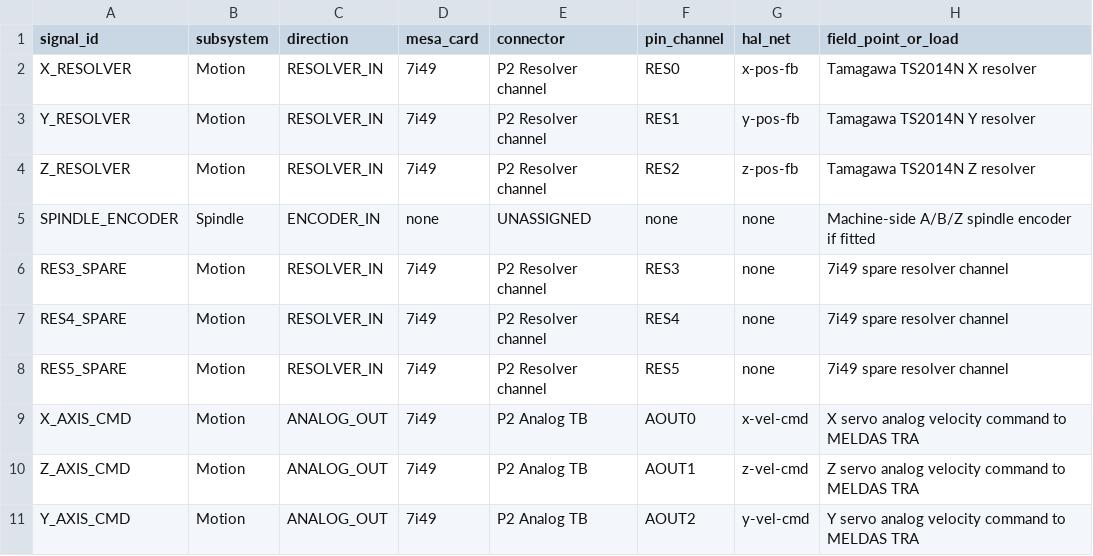
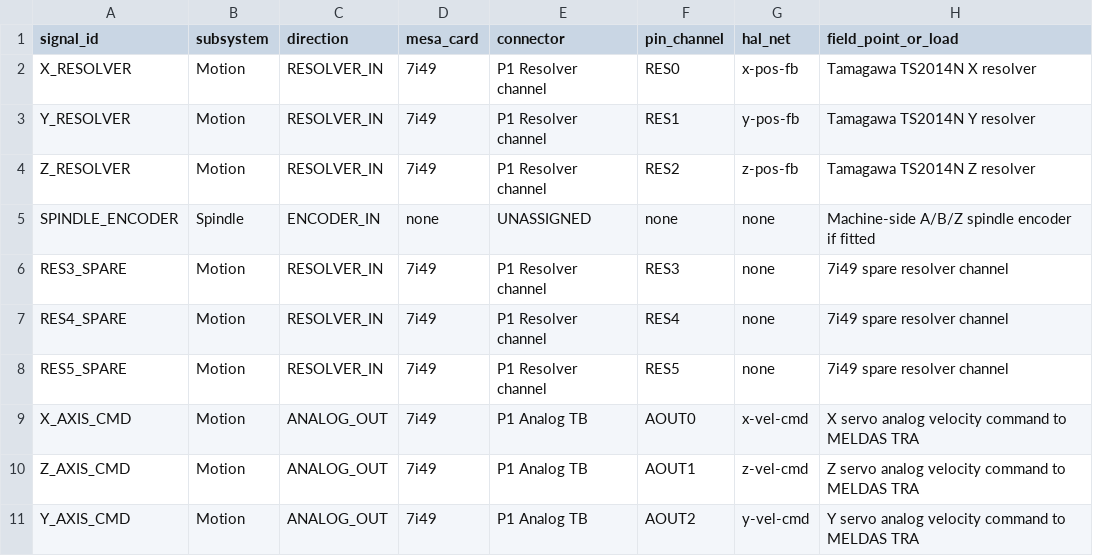
Before and after one commit to agant172/mazak-vqc20-linuxcnc-retrofit, a CSV file: mesa/current_pin_authority.csv, drawn as a sheet; only a part is shown; the diff covers the shown part only; the diff names each change by its address in the sheet, - before the commit and + after, or states it on an @@ line.

```diff
--- a/mesa/current_pin_authority.csv
+++ b/mesa/current_pin_authority.csv
-E2:E4 (connector): P2 Resolver channel
+E2:E4 (connector): P1 Resolver channel
-E6:E8 (connector): P2 Resolver channel
+E6:E8 (connector): P1 Resolver channel
-E9:E11 (connector): P2 Analog TB
+E9:E11 (connector): P1 Analog TB
```
Also changed, not shown: 22 edited cells elsewhere in this file, wiring/Mazak_Wiring_Master_7i80HDT_7i44_7i49_7i84U_Current_Authority - Overview.csv, 30 other files.
